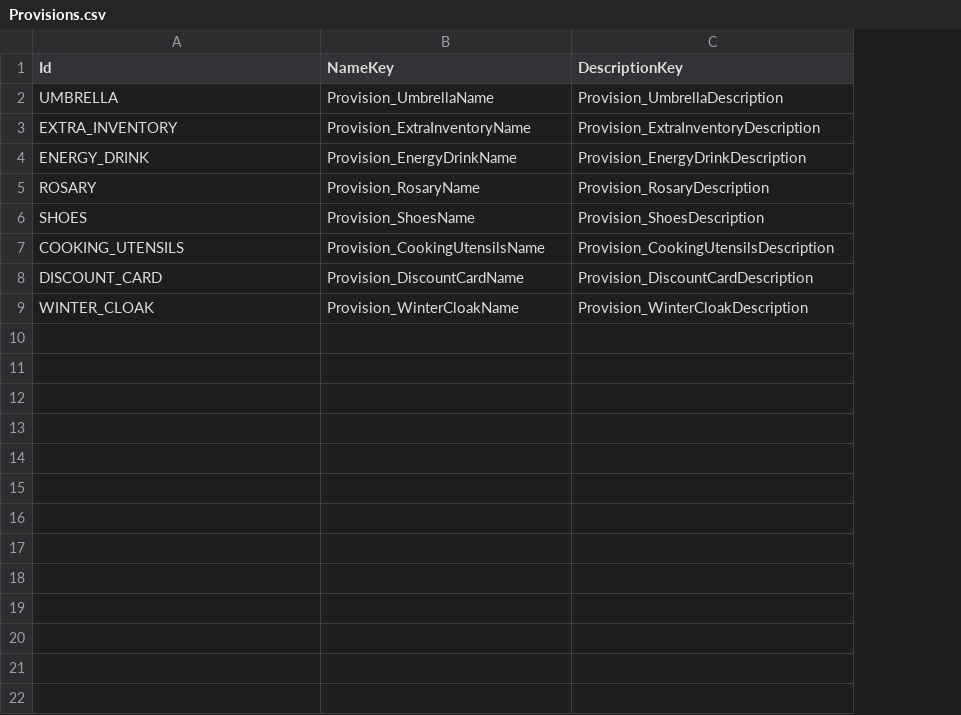
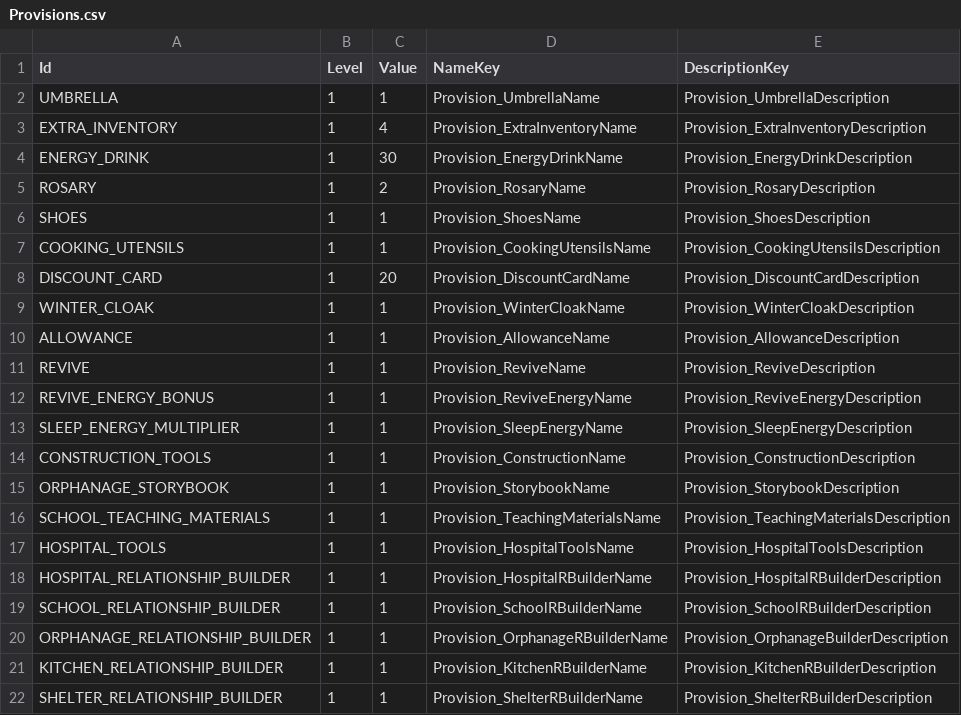
Before and after one commit to baddestguy/SainthoodStories, a CSV file: Assets/Resources/GameData/Provisions.csv, drawn as a sheet; the diff names each change by its address in the sheet, - before the commit and + after, or states it on an @@ line.

Commit message:
Updated Provision Data
Pass ProvisionData instead of Provision enum

Shop update to allow for upgrades

Implement ProvisionData using data

```diff
--- a/Assets/Resources/GameData/Provisions.csv
+++ b/Assets/Resources/GameData/Provisions.csv
+column B (Level), rows 2-9: all 1
+column C (Value), rows 2-9: 1 | 4 | 30 | 2 | 1 | 1 | 20 | 1
+row 10: ALLOWANCE | 1 | 1 | Provision_AllowanceName | Provision_AllowanceDescription
+row 11: REVIVE | 1 | 1 | Provision_ReviveName | Provision_ReviveDescription
+row 12: REVIVE_ENERGY_BONUS | 1 | 1 | Provision_ReviveEnergyName | Provision_ReviveEnergyDescription
+row 13: SLEEP_ENERGY_MULTIPLIER | 1 | 1 | Provision_SleepEnergyName | Provision_SleepEnergyDescription
+row 14: CONSTRUCTION_TOOLS | 1 | 1 | Provision_ConstructionName | Provision_ConstructionDescription
+row 15: ORPHANAGE_STORYBOOK | 1 | 1 | Provision_StorybookName | Provision_StorybookDescription
+row 16: SCHOOL_TEACHING_MATERIALS | 1 | 1 | Provision_TeachingMaterialsName | Provision_TeachingMaterialsDescription
+row 17: HOSPITAL_TOOLS | 1 | 1 | Provision_HospitalToolsName | Provision_HospitalToolsDescription
+row 18: HOSPITAL_RELATIONSHIP_BUILDER | 1 | 1 | Provision_HospitalRBuilderName | Provision_HospitalRBuilderDescription
+row 19: SCHOOL_RELATIONSHIP_BUILDER | 1 | 1 | Provision_SchoolRBuilderName | Provision_SchoolRBuilderDescription
+row 20: ORPHANAGE_RELATIONSHIP_BUILDER | 1 | 1 | Provision_OrphanageRBuilderName | Provision_OrphanageBuilderDescription
+row 21: KITCHEN_RELATIONSHIP_BUILDER | 1 | 1 | Provision_KitchenRBuilderName | Provision_KitchenRBuilderDescription
+row 22: SHELTER_RELATIONSHIP_BUILDER | 1 | 1 | Provision_ShelterRBuilderName | Provision_ShelterRBuilderDescription
```
Also changed, not shown: 8 other files.
